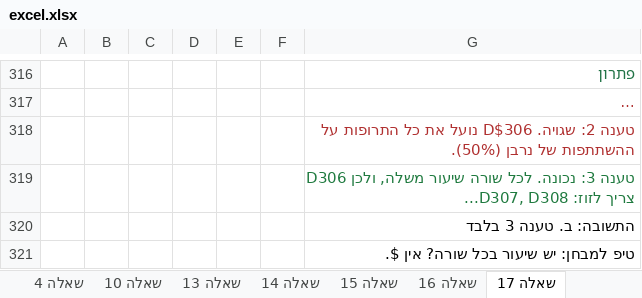
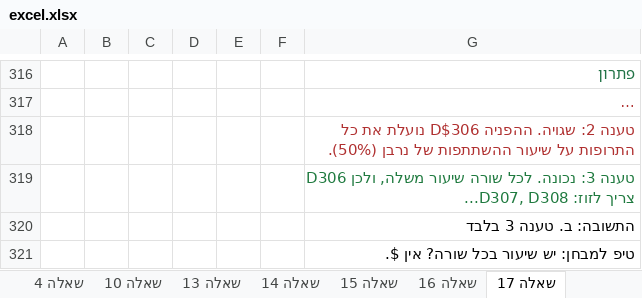
Before and after one commit to shaytsaban/computerized-business-analysis, an Excel workbook: lectures/lecture-2/excel.xlsx, sheet שאלה 17, drawn as a sheet; only a part is shown, gaps mark what is left out; long unchanged cells end in …; values as stored, in another font and other column widths than the file's, no borders; the diff names each change by its address in the sheet, - before the commit and + after, or states it on an @@ line.

```diff
--- a/lectures/lecture-2/excel.xlsx (sheet שאלה 17)
+++ b/lectures/lecture-2/excel.xlsx (sheet שאלה 17)
-G318: …2: שגויה. D$306 נועל את כל התרופות על ההשתתפות של…
+G318: …2: שגויה. ההפניה D$306 נועלת את כל התרופות על שיעור ההשתתפות של…
```
Also changed, not shown: sheet חזרה על מפגש 1, sheet מושגים, sheet שאלות עיוניות, sheet קיבוע, sheet שאלה 16, sheet אחוזים תאריכים ושעות, 4 more sheets, 4 other files.
